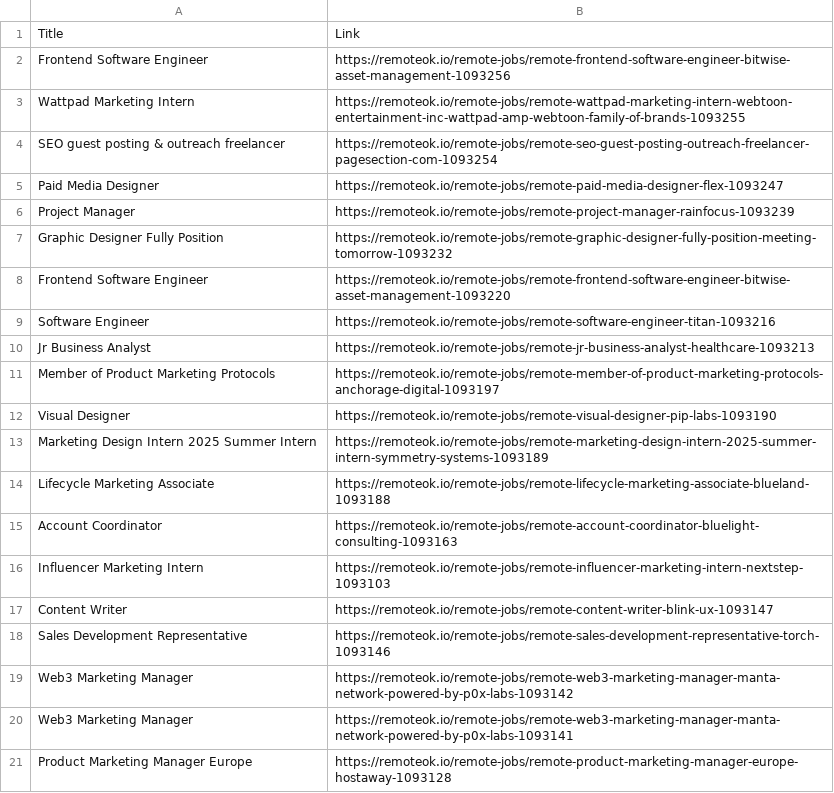
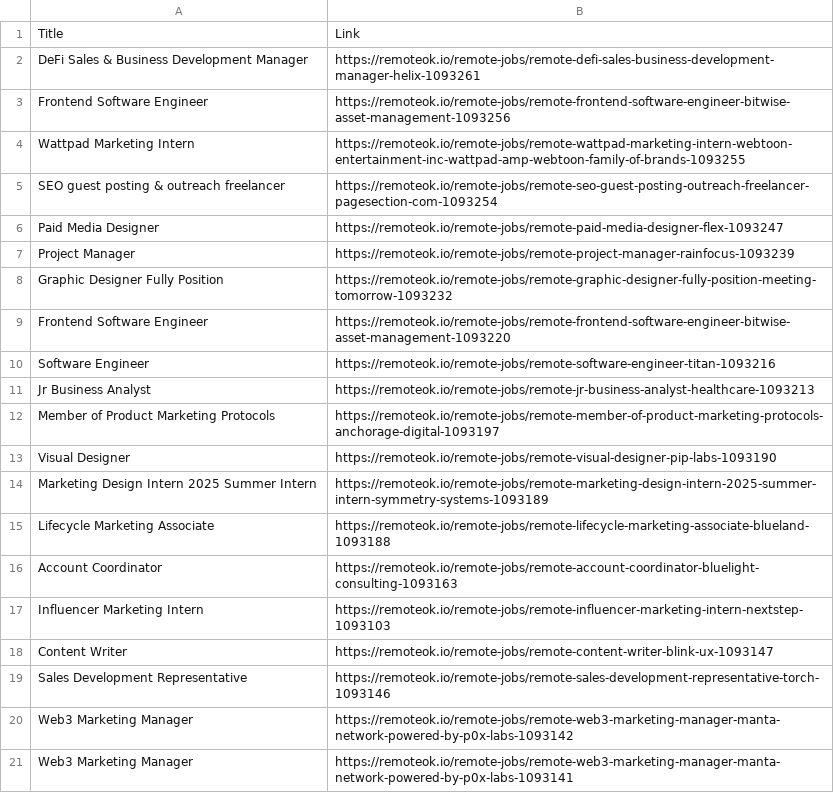
Before and after one commit to S1ayt4/job-scrapping, a CSV file: jobs.csv, drawn as a sheet; removed rows and columns are numbered as before the commit, all else as after; the diff names each change by its address in the sheet, - before the commit and + after, or states it on an @@ line.

```diff
--- a/jobs.csv
+++ b/jobs.csv
+row 2: DeFi Sales & Business Development Manager | https://remoteok.io/remote-jobs/remote-defi-sales-business-development-manager-helix-1093261
-row 21: Product Marketing Manager Europe | https://remoteok.io/remote-jobs/remote-product-marketing-manager-europe-hostaway-1093128
```
